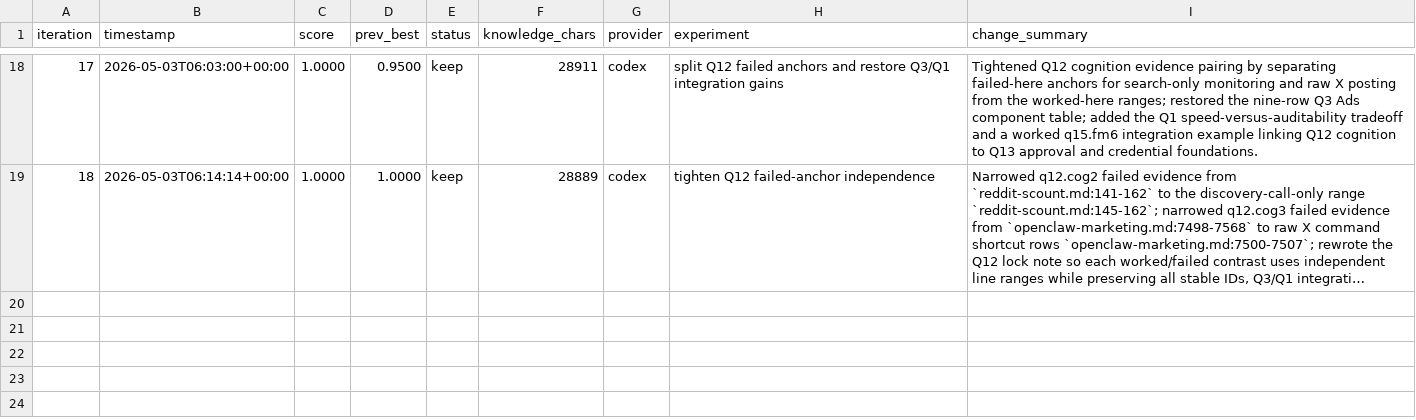
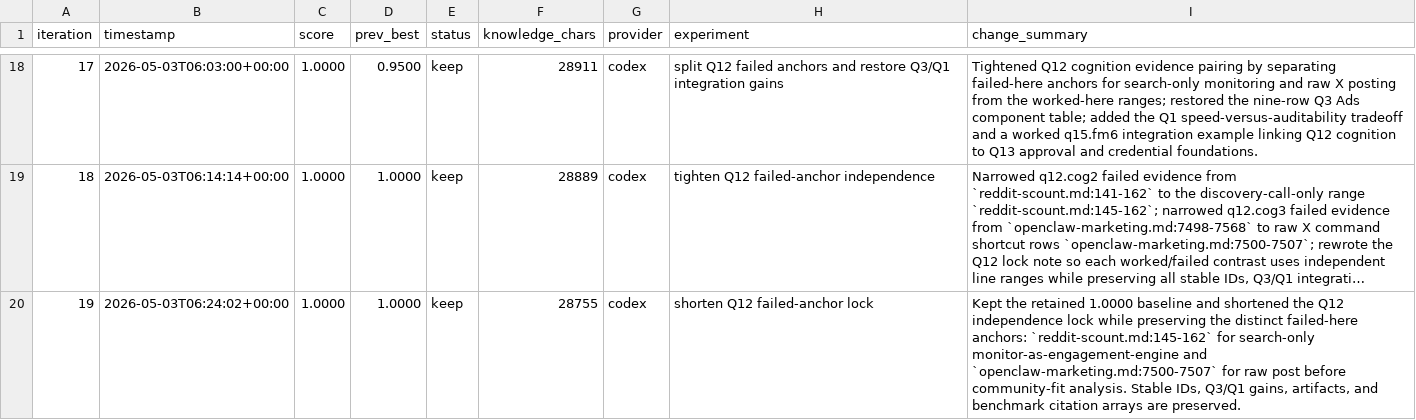
Before and after one commit to stone16/auto-research, a TSV file: runs/growth-engine-from-scratch/results.tsv, drawn as a sheet; only a part is shown, gaps mark what is left out; long unchanged cells end in …; the diff names each change by its address in the sheet, - before the commit and + after, or states it on an @@ line.

Commit message:
autoresearch: [0019] shorten Q12 failed-anchor lock

```diff
--- a/runs/growth-engine-from-scratch/results.tsv
+++ b/runs/growth-engine-from-scratch/results.tsv
+row 20: 19 | 2026-05-03T06:24:02+00:00 | 1.0000 | 1.0000 | keep | 28755 | codex | shorten Q12 failed-anchor lock | Kept the retained 1.0000 baseline and shortened the Q12 independence lock while preserving the distinct failed-here anchors: `reddit-scount.md:145-162` for search-only monitor-as-engagement-engine and `openclaw-marketing.md:7500-7507` for raw post before community-fit analysis. Stable IDs, Q3/Q1 gains, artifacts, and benchmark citation arrays are preserved.
```
Also changed, not shown: 2 other files.
